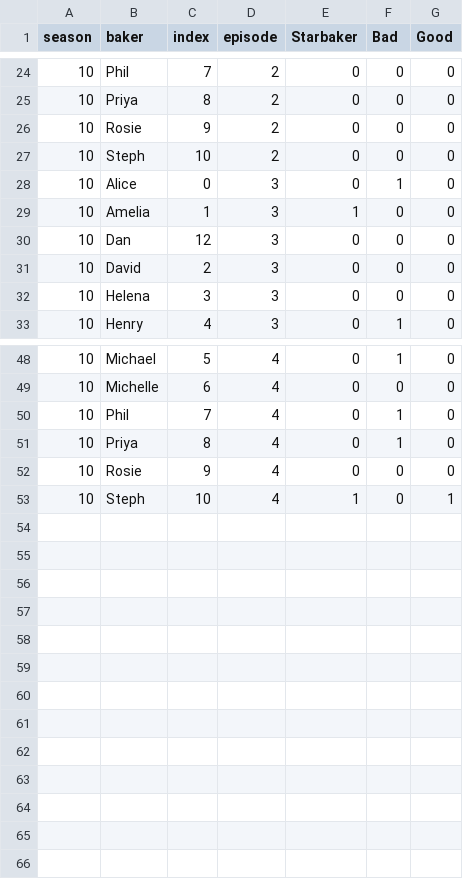
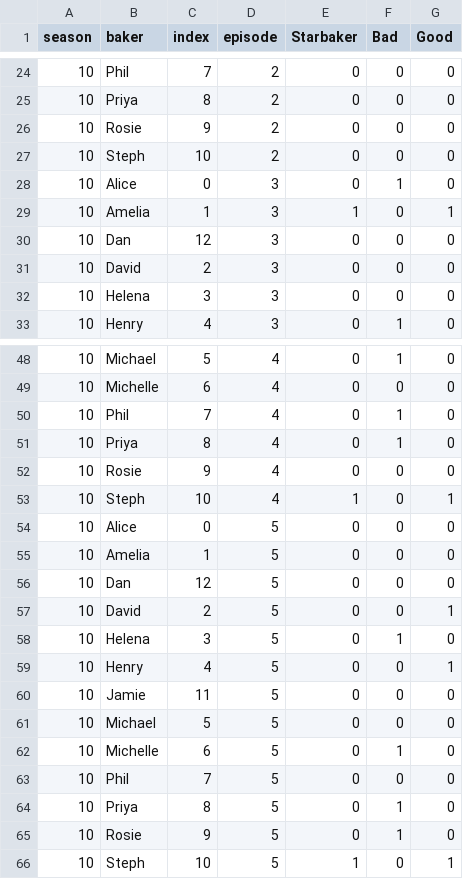
Before and after one commit to dantaki/DeepBake, a CSV file: DATA/starbaker.s10.e4.csv, drawn as a sheet; only a part is shown, gaps mark what is left out.

```diff
--- a/DATA/starbaker.s10.e4.csv
+++ b/DATA/starbaker.s10.e4.csv
@@ -28,3 +28,3 @@
 10,Alice,0,3,0,1,0
-10,Amelia,1,3,1,0,0
+10,Amelia,1,3,1,0,1
 10,Dan,12,3,0,0,0
@@ -53 +53,14 @@
 10,Steph,10,4,1,0,1
+10,Alice,0,5,0,0,0
+10,Amelia,1,5,0,0,0
+10,Dan,12,5,0,0,0
+10,David,2,5,0,0,1
+10,Helena,3,5,0,1,0
+10,Henry,4,5,0,0,1
+10,Jamie,11,5,0,0,0
+10,Michael,5,5,0,0,0
+10,Michelle,6,5,0,1,0
+10,Phil,7,5,0,0,0
+10,Priya,8,5,0,1,0
+10,Rosie,9,5,0,1,0
+10,Steph,10,5,1,0,1
```
Also changed, not shown: 18 other files.
